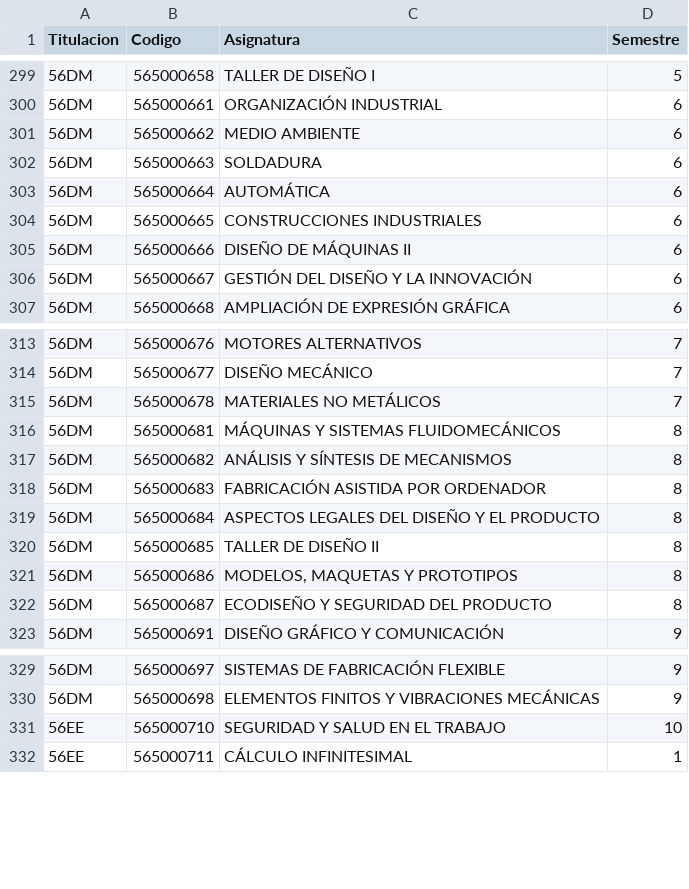
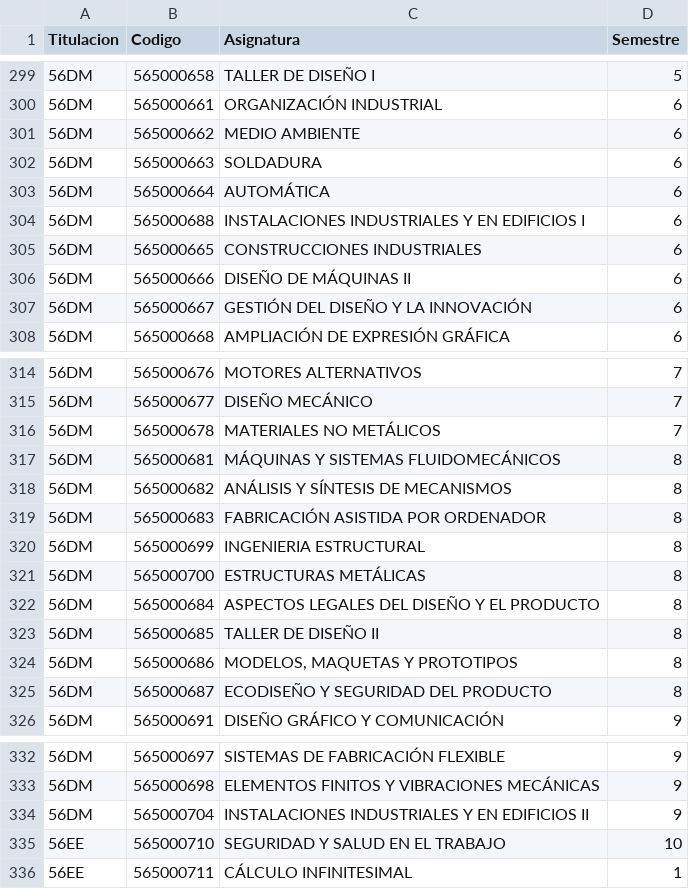
Before and after one commit to SOA-ETSIDI/misc, a CSV file: asignaturas.csv, drawn as a sheet; only a part is shown, gaps mark what is left out.

Commit message:
Asignaturas itinerario 56DM

```diff
--- a/asignaturas.csv
+++ b/asignaturas.csv
@@ -303,2 +303,3 @@
 "56DM";565000664;"AUTOMÁTICA";6
+"56DM";565000688;"INSTALACIONES INDUSTRIALES Y EN EDIFICIOS I";6
 "56DM";565000665;"CONSTRUCCIONES INDUSTRIALES";6
@@ -318,2 +319,4 @@
 "56DM";565000683;"FABRICACIÓN ASISTIDA POR ORDENADOR";8
+"56DM";565000699;"INGENIERIA ESTRUCTURAL";8
+"56DM";565000700;"ESTRUCTURAS METÁLICAS";8
 "56DM";565000684;"ASPECTOS LEGALES DEL DISEÑO Y EL PRODUCTO";8
@@ -330,2 +333,3 @@
 "56DM";565000698;"ELEMENTOS FINITOS Y VIBRACIONES MECÁNICAS";9
+"56DM";565000704;"INSTALACIONES INDUSTRIALES Y EN EDIFICIOS II";9
 "56EE";565000710;"SEGURIDAD Y SALUD EN EL TRABAJO";10
```
